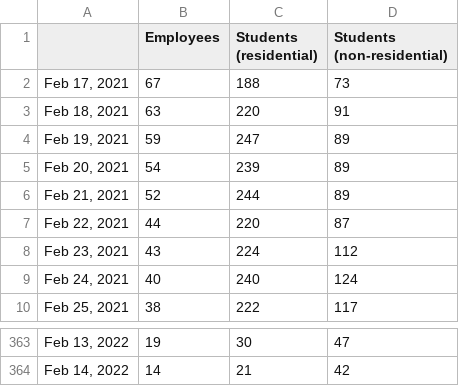
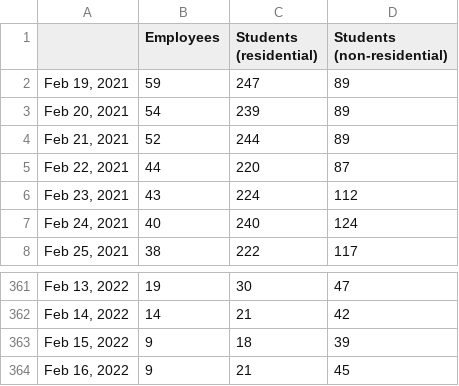
Before and after one commit to bomeara/EastTN, a CSV file: 3 active self_isolations_group_Page 1_Bar chart.csv, drawn as a sheet; only a part is shown, gaps mark what is left out.

```diff
--- a/3 active self_isolations_group_Page 1_Bar chart.csv
+++ b/3 active self_isolations_group_Page 1_Bar chart.csv
@@ -1,4 +1,2 @@
 " ",Employees,Students (residential),Students (non-residential)
-"Feb 17, 2021",67,188,73
-"Feb 18, 2021",63,220,91
 "Feb 19, 2021",59,247,89
@@ -364 +362,3 @@
 "Feb 14, 2022",14,21,42
+"Feb 15, 2022",9,18,39
+"Feb 16, 2022",9,21,45
```
Also changed, not shown: 1 active cases_Page 1_Line chart.csv, docs/1 active cases_Page 1_Line chart.csv, 13 other files.
